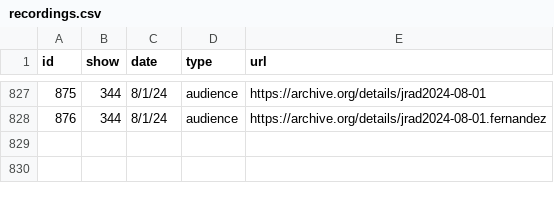
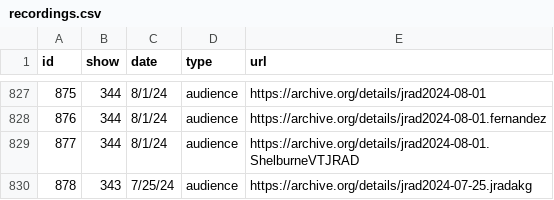
Before and after one commit to alxndr/almost-dead-net, a CSV file: src/data/csv/recordings.csv, drawn as a sheet; only a part is shown, gaps mark what is left out.

Commit message:
data: new recordings of §343,344

```diff
--- a/src/data/csv/recordings.csv
+++ b/src/data/csv/recordings.csv
@@ -828 +828,3 @@ id,show,date,type,url
 876,344,8/1/24,audience,https://archive.org/details/jrad2024-08-01.fernandez
+877,344,8/1/24,audience,https://archive.org/details/jrad2024-08-01.ShelburneVTJRAD
+878,343,7/25/24,audience,https://archive.org/details/jrad2024-07-25.jradakg
```
